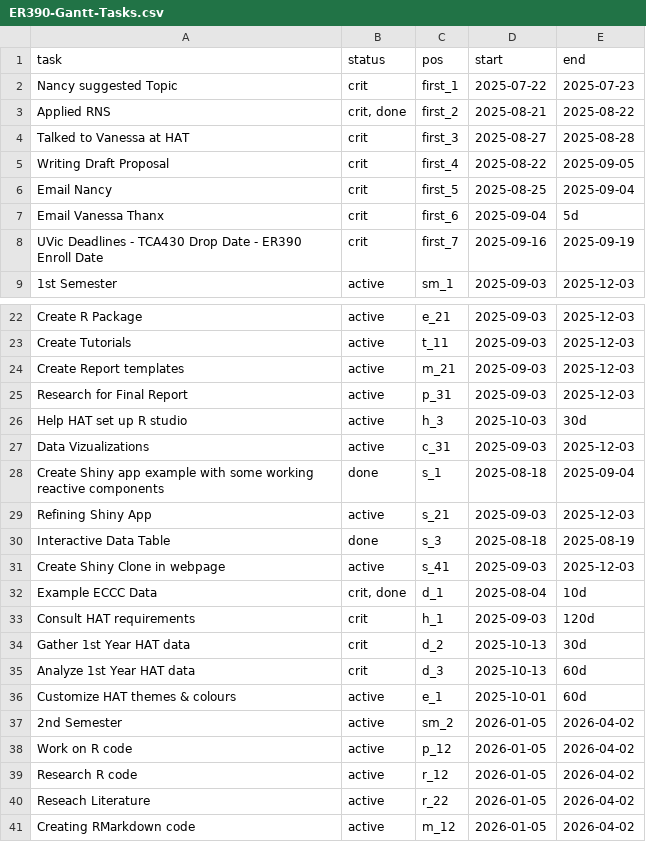
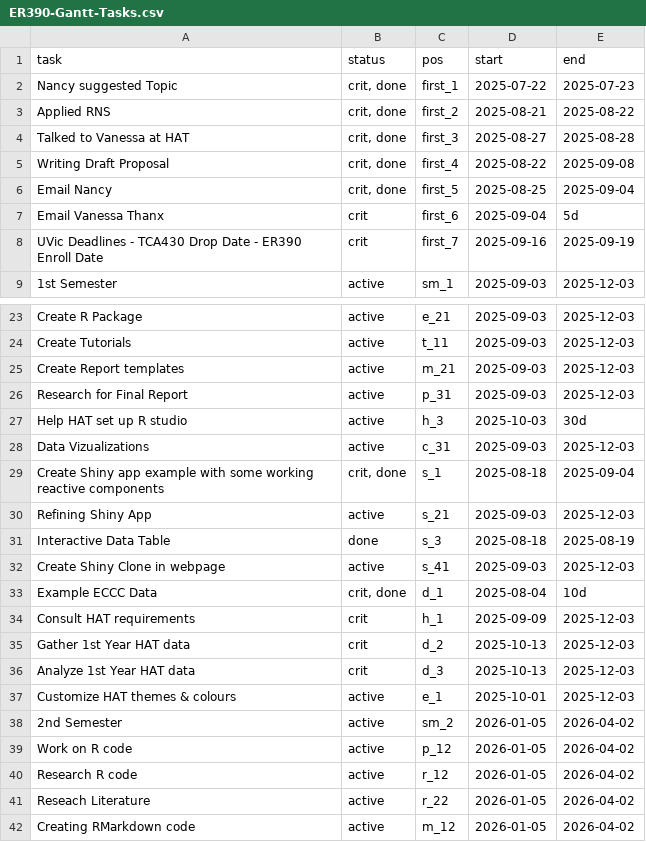
Before and after one commit to WendyAnthony/WendyAnthony.github.io, a CSV file: ER390-Gantt-Tasks.csv, drawn as a sheet; only a part is shown, gaps mark what is left out; the diff covers the shown part only.

```diff
--- a/ER390-Gantt-Tasks.csv
+++ b/ER390-Gantt-Tasks.csv
@@ -1,7 +1,7 @@
 task,status,pos,start,end
-Nancy suggested Topic ,crit,first_1,2025-07-22,2025-07-23
+Nancy suggested Topic ,"crit, done",first_1,2025-07-22,2025-07-23
 Applied RNS,"crit, done",first_2,2025-08-21,2025-08-22
-Talked to Vanessa at HAT,crit,first_3,2025-08-27,2025-08-28
-Writing Draft Proposal,crit,first_4,2025-08-22,2025-09-05
-Email Nancy ,crit,first_5,2025-08-25,2025-09-04
+Talked to Vanessa at HAT,"crit, done",first_3,2025-08-27,2025-08-28
+Writing Draft Proposal,"crit, done",first_4,2025-08-22,2025-09-08
+Email Nancy ,"crit, done",first_5,2025-08-25,2025-09-04
 Email Vanessa Thanx,crit,first_6,2025-09-04,5d
@@ -27,3 +28,3 @@ Help HAT set up R studio,active,h_3,2025-10-03,30d
 Data Vizualizations,active,c_31,2025-09-03,2025-12-03
-Create Shiny app example with some working  reactive components,done,s_1,2025-08-18,2025-09-04
+Create Shiny app example with some working  reactive components,"crit, done",s_1,2025-08-18,2025-09-04
 Refining Shiny App,active,s_21,2025-09-03,2025-12-03
@@ -32,6 +33,6 @@ Create Shiny Clone in webpage,active,s_41,2025-09-03,2025-12-03
 Example ECCC Data,"crit, done",d_1,2025-08-04,10d
-Consult HAT requirements,crit,h_1,2025-09-03,120d
-Gather 1st Year HAT data,crit,d_2,2025-10-13,30d
-Analyze 1st Year HAT data,crit,d_3,2025-10-13,60d
-Customize HAT themes & colours,active,e_1,2025-10-01,60d
+Consult HAT requirements,crit,h_1,2025-09-09,2025-12-03
+Gather 1st Year HAT data,crit,d_2,2025-10-13,2025-12-03
+Analyze 1st Year HAT data,crit,d_3,2025-10-13,2025-12-03
+Customize HAT themes & colours,active,e_1,2025-10-01,2025-12-03
 2nd Semester,active,sm_2,2026-01-05,2026-04-02
```
Also changed, not shown: 1 added row, 2 removed rows and 12 edited cells elsewhere in this file, 3 other files.
